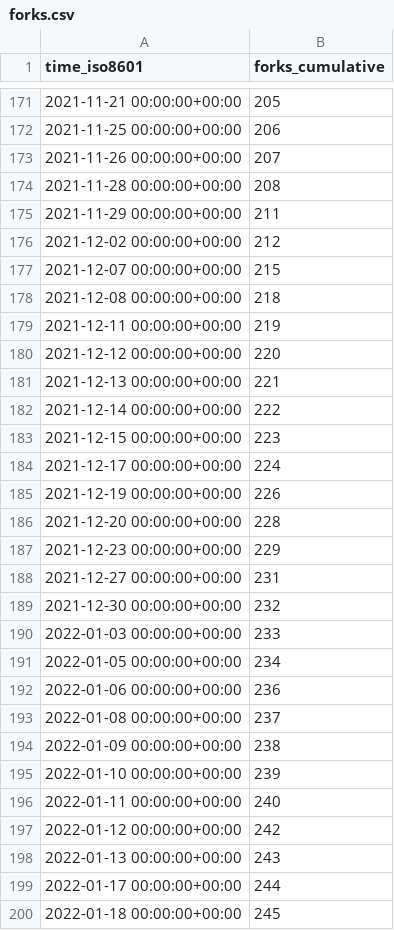
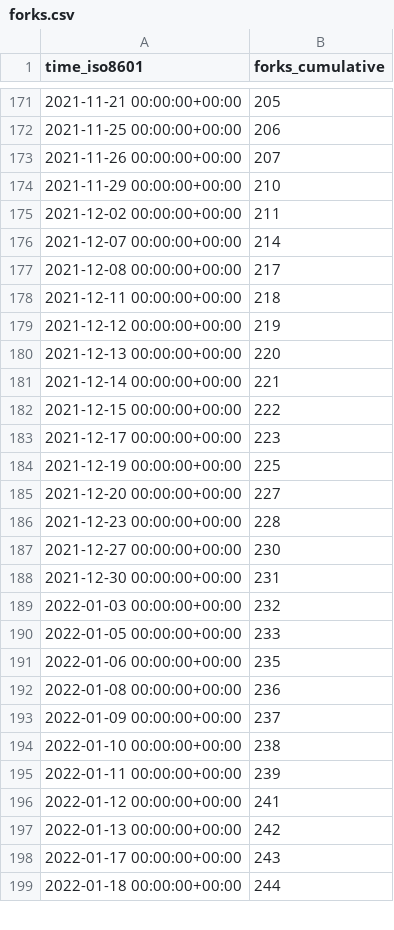
Before and after one commit to thesixnetwork/cli, a CSV file: ignite/cli/ghrs-data/forks.csv, drawn as a sheet; only a part is shown, gaps mark what is left out; the diff covers the shown part only.

```diff
--- a/ignite/cli/ghrs-data/forks.csv
+++ b/ignite/cli/ghrs-data/forks.csv
@@ -173,28 +173,27 @@ time_iso8601,forks_cumulative
 2021-11-26 00:00:00+00:00,207
-2021-11-28 00:00:00+00:00,208
-2021-11-29 00:00:00+00:00,211
-2021-12-02 00:00:00+00:00,212
-2021-12-07 00:00:00+00:00,215
-2021-12-08 00:00:00+00:00,218
-2021-12-11 00:00:00+00:00,219
-2021-12-12 00:00:00+00:00,220
-2021-12-13 00:00:00+00:00,221
-2021-12-14 00:00:00+00:00,222
-2021-12-15 00:00:00+00:00,223
-2021-12-17 00:00:00+00:00,224
-2021-12-19 00:00:00+00:00,226
-2021-12-20 00:00:00+00:00,228
-2021-12-23 00:00:00+00:00,229
-2021-12-27 00:00:00+00:00,231
-2021-12-30 00:00:00+00:00,232
-2022-01-03 00:00:00+00:00,233
-2022-01-05 00:00:00+00:00,234
-2022-01-06 00:00:00+00:00,236
-2022-01-08 00:00:00+00:00,237
-2022-01-09 00:00:00+00:00,238
-2022-01-10 00:00:00+00:00,239
-2022-01-11 00:00:00+00:00,240
-2022-01-12 00:00:00+00:00,242
-2022-01-13 00:00:00+00:00,243
-2022-01-17 00:00:00+00:00,244
-2022-01-18 00:00:00+00:00,245
+2021-11-29 00:00:00+00:00,210
+2021-12-02 00:00:00+00:00,211
+2021-12-07 00:00:00+00:00,214
+2021-12-08 00:00:00+00:00,217
+2021-12-11 00:00:00+00:00,218
+2021-12-12 00:00:00+00:00,219
+2021-12-13 00:00:00+00:00,220
+2021-12-14 00:00:00+00:00,221
+2021-12-15 00:00:00+00:00,222
+2021-12-17 00:00:00+00:00,223
+2021-12-19 00:00:00+00:00,225
+2021-12-20 00:00:00+00:00,227
+2021-12-23 00:00:00+00:00,228
+2021-12-27 00:00:00+00:00,230
+2021-12-30 00:00:00+00:00,231
+2022-01-03 00:00:00+00:00,232
+2022-01-05 00:00:00+00:00,233
+2022-01-06 00:00:00+00:00,235
+2022-01-08 00:00:00+00:00,236
+2022-01-09 00:00:00+00:00,237
+2022-01-10 00:00:00+00:00,238
+2022-01-11 00:00:00+00:00,239
+2022-01-12 00:00:00+00:00,241
+2022-01-13 00:00:00+00:00,242
+2022-01-17 00:00:00+00:00,243
+2022-01-18 00:00:00+00:00,244
```
Also changed, not shown: 1 added row and 120 edited cells elsewhere in this file, ignite/cli/ghrs-data/stargazers.csv.
